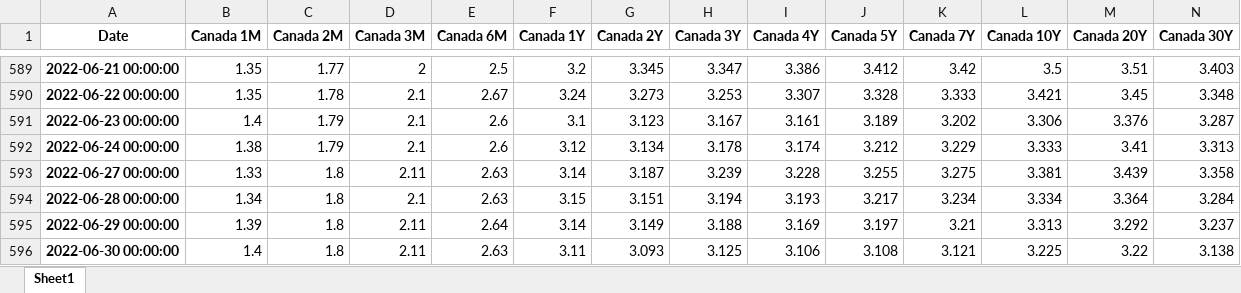
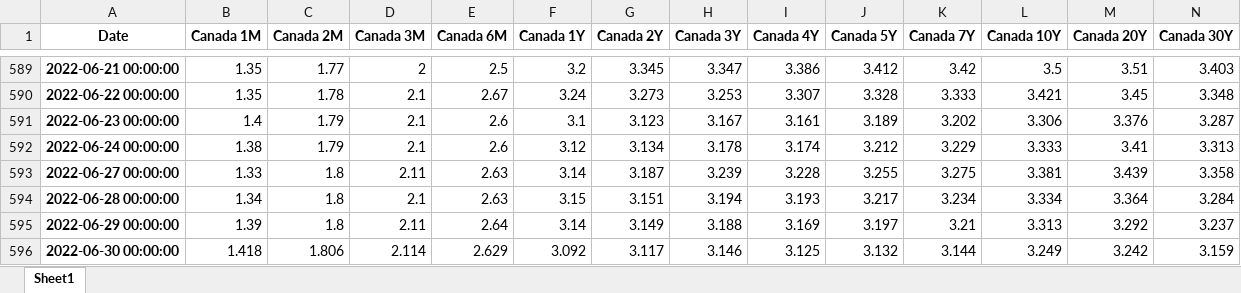
Before and after one commit to cober-data/curvature_database, an Excel workbook: Bonds_Canada.xlsx, sheet Sheet1, drawn as a sheet; only a part is shown, gaps mark what is left out; values as stored, in another font and other column widths than the file's, no borders; the diff names each change by its address in the sheet, - before the commit and + after, or states it on an @@ line.

```diff
--- a/Bonds_Canada.xlsx (sheet Sheet1)
+++ b/Bonds_Canada.xlsx (sheet Sheet1)
-B596 (Canada 1M): 1.4
+B596 (Canada 1M): 1.418
-C596 (Canada 2M): 1.8
+C596 (Canada 2M): 1.806
-D596 (Canada 3M): 2.11
+D596 (Canada 3M): 2.114
-E596 (Canada 6M): 2.63
+E596 (Canada 6M): 2.629
-F596 (Canada 1Y): 3.11
+F596 (Canada 1Y): 3.092
-G596 (Canada 2Y): 3.093
+G596 (Canada 2Y): 3.117
-H596 (Canada 3Y): 3.125
+H596 (Canada 3Y): 3.146
-I596 (Canada 4Y): 3.106
+I596 (Canada 4Y): 3.125
-J596 (Canada 5Y): 3.108
+J596 (Canada 5Y): 3.132
-K596 (Canada 7Y): 3.121
+K596 (Canada 7Y): 3.144
-L596 (Canada 10Y): 3.225
+L596 (Canada 10Y): 3.249
-M596 (Canada 20Y): 3.22
+M596 (Canada 20Y): 3.242
-N596 (Canada 30Y): 3.138
+N596 (Canada 30Y): 3.159
```
Also changed, not shown: Bonds_Chile.xlsx, Bonds_Mexico.xlsx, 39 other files.
